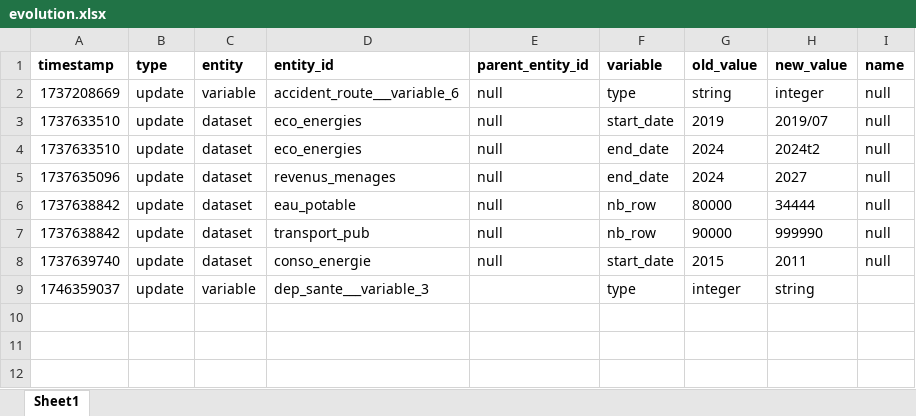
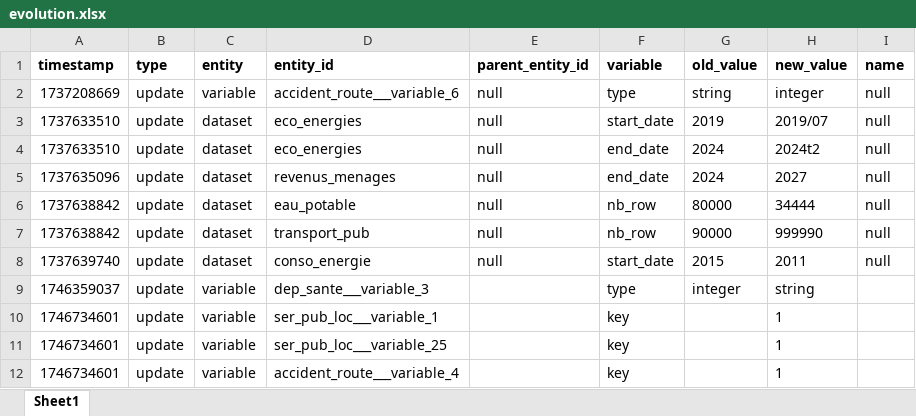
Before and after one commit to bassim-matar/datannur-app, an Excel workbook: data/db_source/evolution.xlsx, sheet Sheet1, drawn as a sheet; values as stored, in another font and other column widths than the file's, no borders; the diff names each change by its address in the sheet, - before the commit and + after, or states it on an @@ line.

```diff
--- a/data/db_source/evolution.xlsx (sheet Sheet1)
+++ b/data/db_source/evolution.xlsx (sheet Sheet1)
+row 10: 1746734601 | update | variable | ser_pub_loc___variable_1 |  | key |  | 1
+row 11: 1746734601 | update | variable | ser_pub_loc___variable_25 |  | key |  | 1
+row 12: 1746734601 | update | variable | accident_route___variable_4 |  | key |  | 1
```
Also changed, not shown: data/db_source/variable.xlsx, 8 other files.
